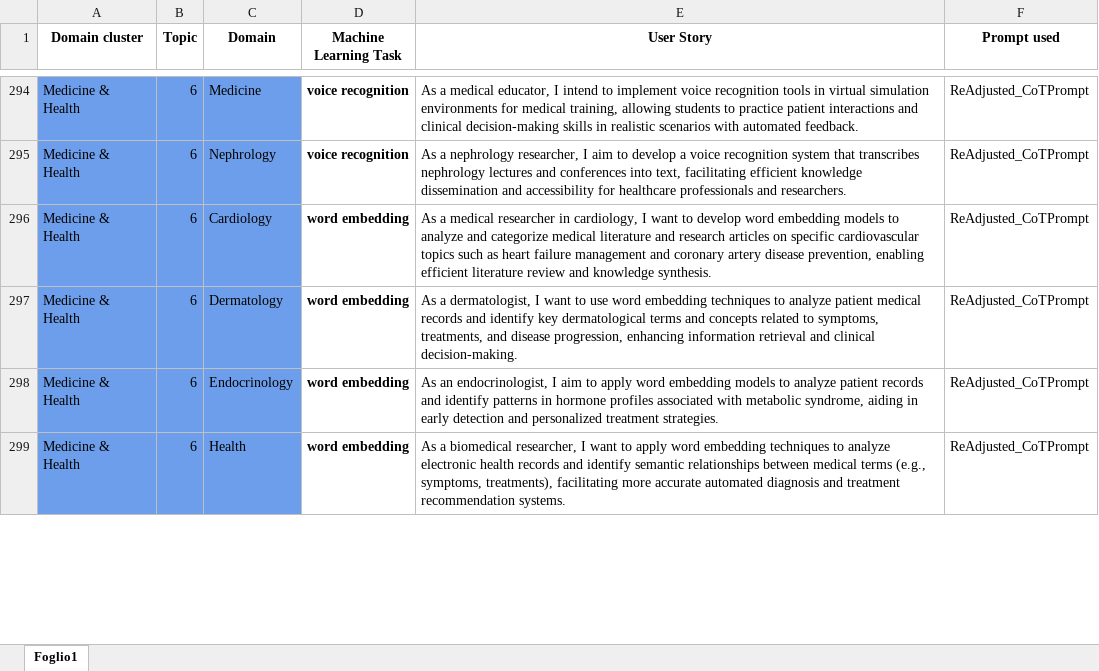
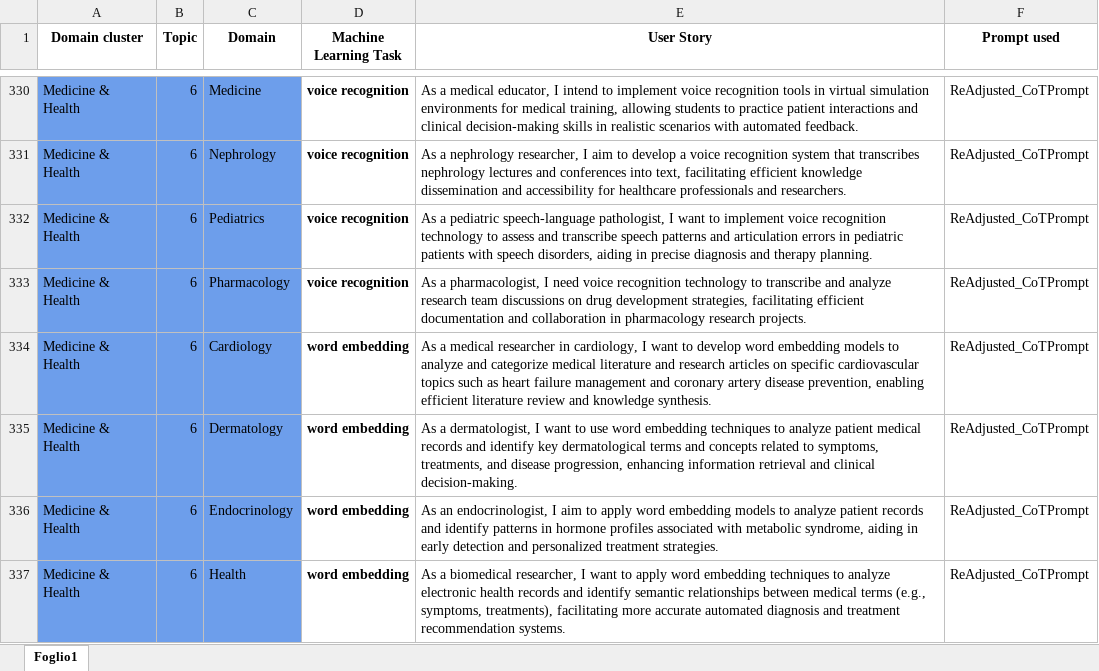
Before and after one commit to DG266/ReFair-App, an Excel workbook: refair-server/datasets/Chain-of-Thought dataset/CoTDataset.xlsx, sheet Foglio1, drawn as a sheet; only a part is shown, gaps mark what is left out; values as stored, in another font and other column widths than the file's, no borders; the diff covers the shown part only; the diff names each change by its address in the sheet, - before the commit and + after, or states it on an @@ line.

Commit message:
Add US related to "Pediatrics" and "Pharmacology" domain

```diff
--- a/refair-server/datasets/Chain-of-Thought dataset/CoTDataset.xlsx (sheet Foglio1)
+++ b/refair-server/datasets/Chain-of-Thought dataset/CoTDataset.xlsx (sheet Foglio1)
+row 332: Medicine & Health | 6 | Pediatrics | voice recognition | As a pediatric speech-language pathologist, I want to implement voice recognition technology to assess and transcribe speech patterns and articulation errors in pediatric patients with speech disorders, aiding in precise diagnosis and therapy planning. | ReAdjusted_CoTPrompt
+row 333: Medicine & Health | 6 | Pharmacology | voice recognition | As a pharmacologist, I need voice recognition technology to transcribe and analyze research team discussions on drug development strategies, facilitating efficient documentation and collaboration in pharmacology research projects. | ReAdjusted_CoTPrompt
```
Also changed, not shown: 38 added rows and 1 edited cell elsewhere in this sheet.
